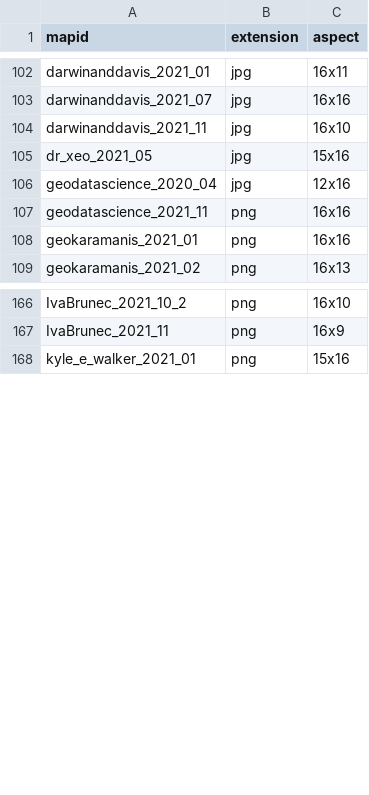
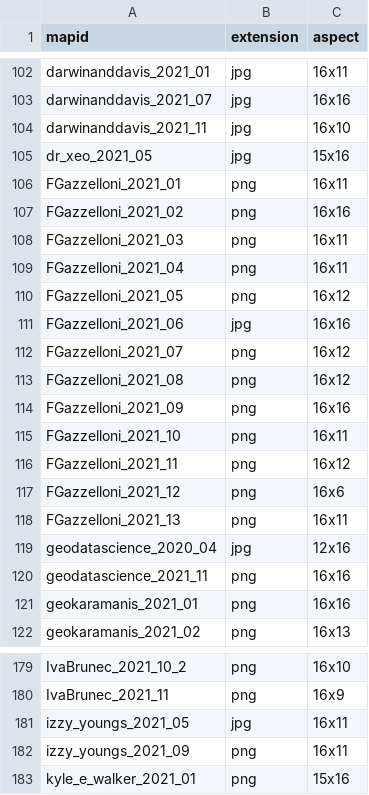
Before and after one commit to dakvid/3RDayMapChallenge, a TSV file: data/images.tsv, drawn as a sheet; only a part is shown, gaps mark what is left out.

```diff
--- a/data/images.tsv
+++ b/data/images.tsv
@@ -105,2 +105,15 @@ darwinanddavis_2021_11	jpg	16x10
 dr_xeo_2021_05	jpg	15x16
+FGazzelloni_2021_01	png	16x11
+FGazzelloni_2021_02	png	16x16
+FGazzelloni_2021_03	png	16x11
+FGazzelloni_2021_04	png	16x11
+FGazzelloni_2021_05	png	16x12
+FGazzelloni_2021_06	jpg	16x16
+FGazzelloni_2021_07	png	16x12
+FGazzelloni_2021_08	png	16x12
+FGazzelloni_2021_09	png	16x16
+FGazzelloni_2021_10	png	16x11
+FGazzelloni_2021_11	png	16x12
+FGazzelloni_2021_12	png	16x6
+FGazzelloni_2021_13	png	16x11
 geodatascience_2020_04	jpg	12x16
@@ -167,2 +180,4 @@ IvaBrunec_2021_10_2	png	16x10
 IvaBrunec_2021_11	png	16x9
+izzy_youngs_2021_05	jpg	16x11
+izzy_youngs_2021_09	png	16x11
 kyle_e_walker_2021_01	png	15x16
```
Also changed, not shown: data/descriptions.tsv, data/links.tsv, 3 other files.
